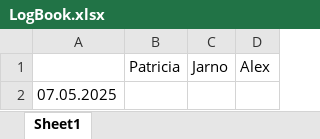
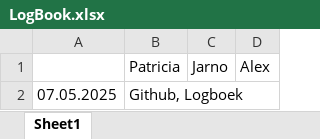
Before and after one commit to Patricia754/PRTA_Project, an Excel workbook: LogBook.xlsx, sheet Sheet1, drawn as a sheet; values as stored, in another font and other column widths than the file's, no borders; the diff names each change by its address in the sheet, - before the commit and + after, or states it on an @@ line.

Commit message:
logbook changes

```diff
--- a/LogBook.xlsx (sheet Sheet1)
+++ b/LogBook.xlsx (sheet Sheet1)
-B2: (empty)
+B2: Github, Logboek
```
